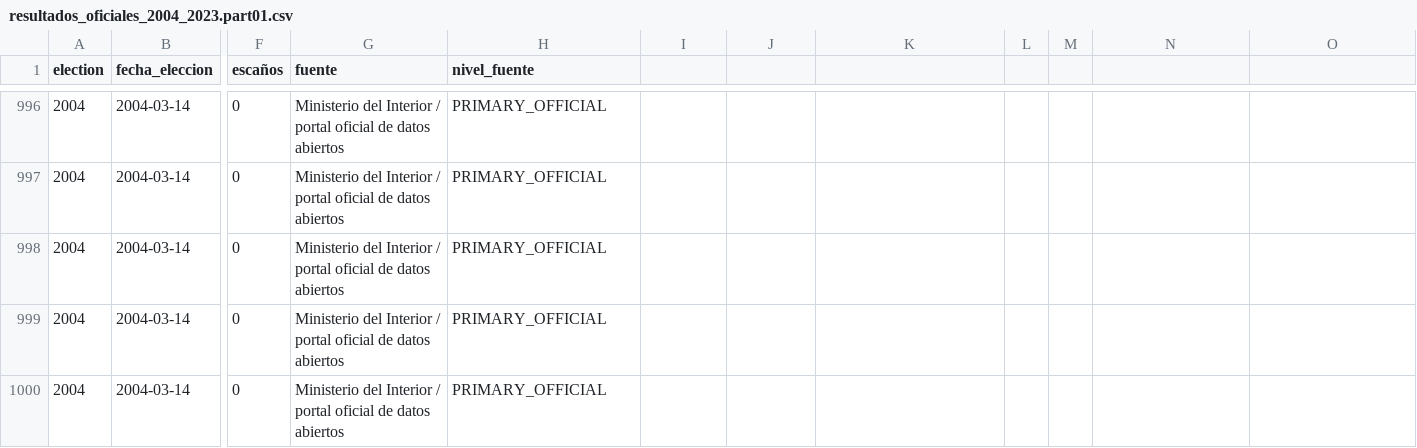
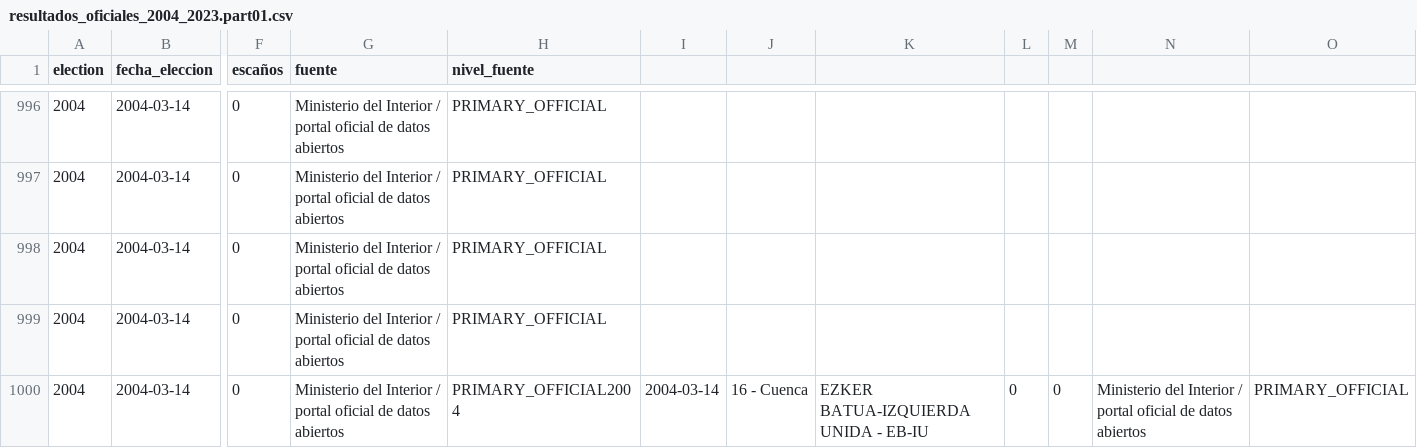
Before and after one commit to DrRomanSalvador/coalicion, a CSV file: data/official_materialization_parts/resultados_oficiales_2004_2023.part01.csv, drawn as a sheet; only a part is shown, gaps mark what is left out; the diff covers the shown part only; the diff names each change by its address in the sheet, - before the commit and + after, or states it on an @@ line.

Commit message:
fix: restore complete official historical part01

```diff
--- a/data/official_materialization_parts/resultados_oficiales_2004_2023.part01.csv
+++ b/data/official_materialization_parts/resultados_oficiales_2004_2023.part01.csv
-H1000 (nivel_fuente): PRIMARY_OFFICIAL
+H1000 (nivel_fuente): PRIMARY_OFFICIAL2004
-I1000: (empty)
+I1000: 2004-03-14
-J1000: (empty)
+J1000: 16 - Cuenca
-K1000: (empty)
+K1000: EZKER BATUA-IZQUIERDA UNIDA - EB-IU
-L1000: (empty)
+L1000: 0
-M1000: (empty)
+M1000: 0
-N1000: (empty)
+N1000: Ministerio del Interior / portal oficial de datos abiertos
-O1000: (empty)
+O1000: PRIMARY_OFFICIAL
```
Also changed, not shown: 4 removed rows and 24 edited cells elsewhere in this file.
